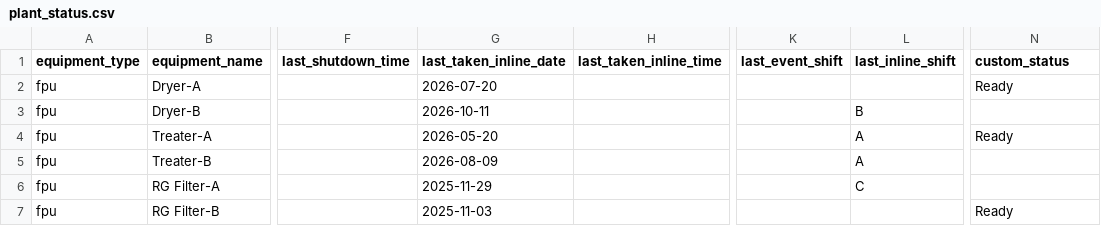
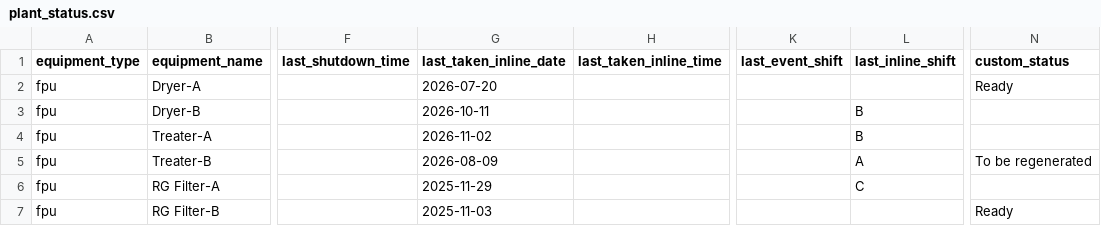
Before and after one commit to debajitd1292/co2, a CSV file: updates/plant_status.csv, drawn as a sheet; only a part is shown, gaps mark what is left out; the diff names each change by its address in the sheet, - before the commit and + after, or states it on an @@ line.

Commit message:
Update plant_status.csv

```diff
--- a/updates/plant_status.csv
+++ b/updates/plant_status.csv
-G4 (last_taken_inline_date): 2026-05-20
+G4 (last_taken_inline_date): 2026-11-02
-L4 (last_inline_shift): A
+L4 (last_inline_shift): B
-N4 (custom_status): Ready
+N4 (custom_status): (empty)
-N5 (custom_status): (empty)
+N5 (custom_status): To be regenerated
```
